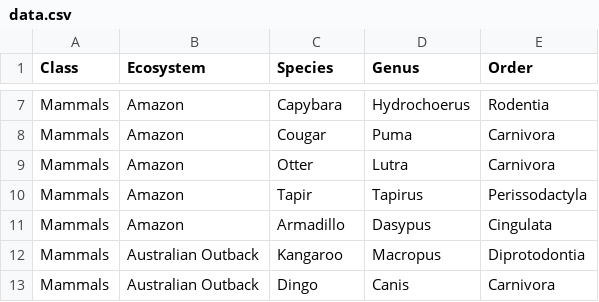
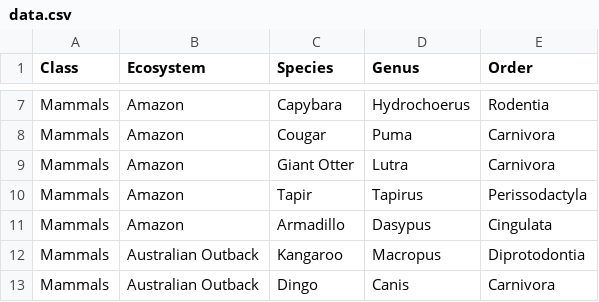
Before and after one commit to batuhanertas/crowdsourcing_project_1, a CSV file: data.csv, drawn as a sheet; only a part is shown, gaps mark what is left out; the diff covers the shown part only.

```diff
--- a/data.csv
+++ b/data.csv
@@ -8,3 +8,3 @@ Mammals,Amazon,Capybara,Hydrochoerus,Rodentia
 Mammals,Amazon,Cougar,Puma,Carnivora
-Mammals,Amazon,Otter,Lutra,Carnivora
+Mammals,Amazon,Giant Otter,Lutra,Carnivora
 Mammals,Amazon,Tapir,Tapirus,Perissodactyla
```
Also changed, not shown: 35 added rows and 4 edited cells elsewhere in this file.
